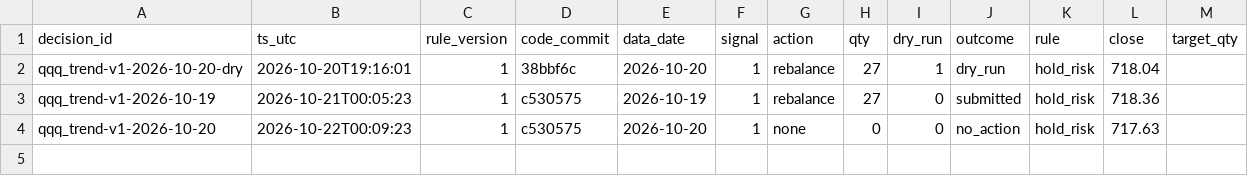
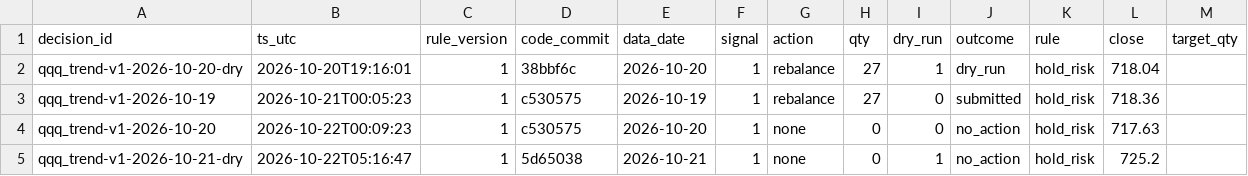
Before and after one commit to hsalehi10087/hossein-trading-bot, a CSV file: qqq/decisions.csv, drawn as a sheet; the diff names each change by its address in the sheet, - before the commit and + after, or states it on an @@ line.

```diff
--- a/qqq/decisions.csv
+++ b/qqq/decisions.csv
+row 5: qqq_trend-v1-2026-10-21-dry | 2026-10-22T05:16:47 | 1 | 5d65038 | 2026-10-21 | 1 | none | 0 | 1 | no_action | hold_risk | 725.2
```
Also changed, not shown: gld/decisions.csv, 4 other files.
